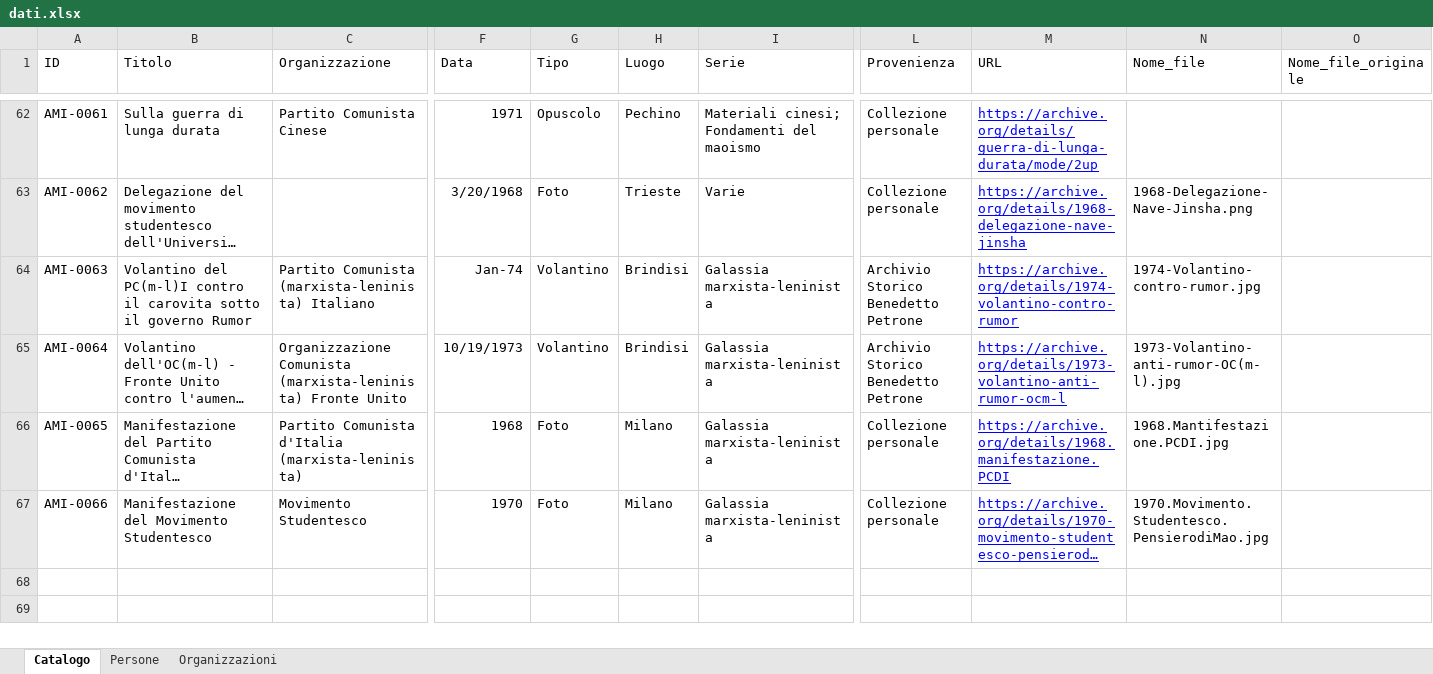
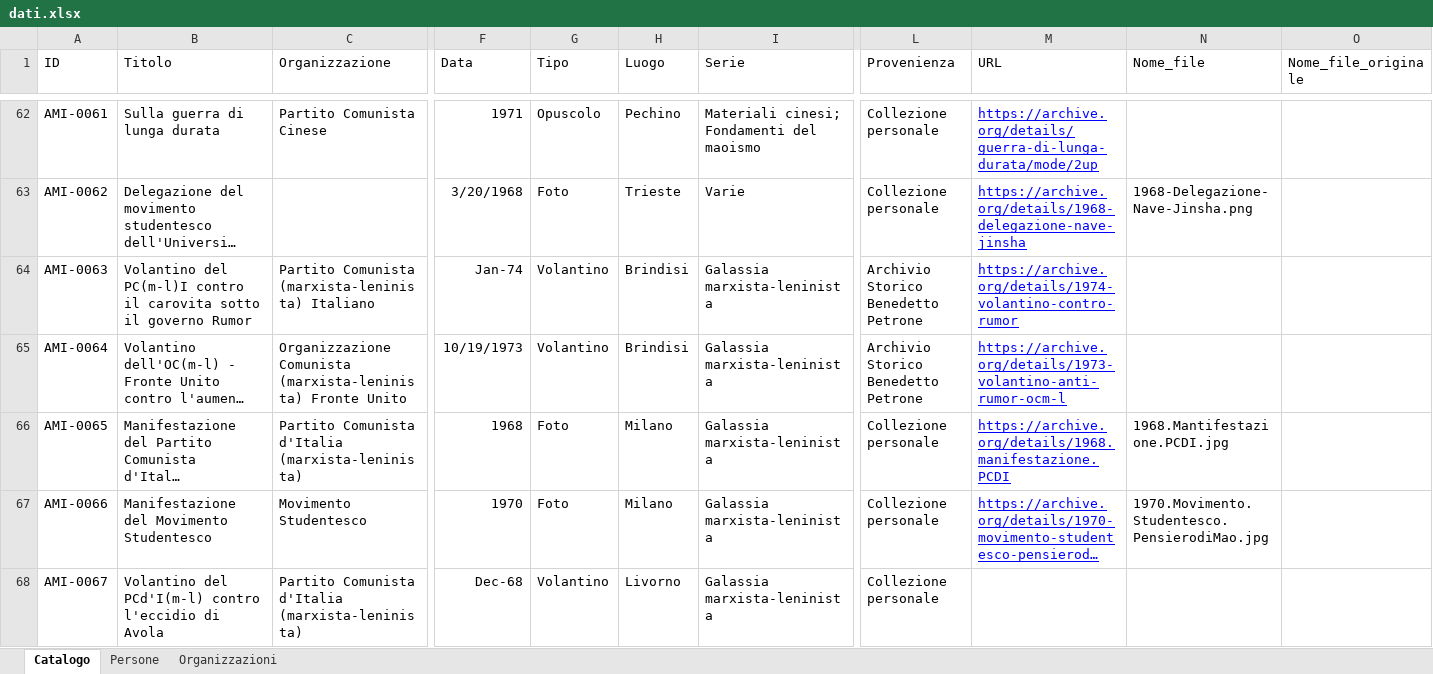
Before and after one commit to AMI-AIM/archivio-maoismo-italiano, an Excel workbook: data/dati.xlsx, sheet Catalogo, drawn as a sheet; only a part is shown, gaps mark what is left out; long unchanged cells end in …; values as stored, in another font and other column widths than the file's, no borders; table styles not drawn; rows hold the shown columns only; the diff names each change by its address in the sheet, - before the commit and + after, or states it on an @@ line.

Commit message:
Prova

```diff
--- a/data/dati.xlsx (sheet Catalogo)
+++ b/data/dati.xlsx (sheet Catalogo)
-N64 (Nome_file): 1974-Volantino-contro-rumor.jpg
+N64 (Nome_file): (empty)
-N65 (Nome_file): 1973-Volantino-anti-rumor-OC(m-l).jpg
+N65 (Nome_file): (empty)
+row 68: AMI-0067 | Volantino del PCd'I(m-l) contro l'eccidio di Avola | Partito Comunista d'Italia (marxista-leninista) | Dec-68 | Volantino | Livorno | Galassia marxista-leninista | Collezione personale
```
